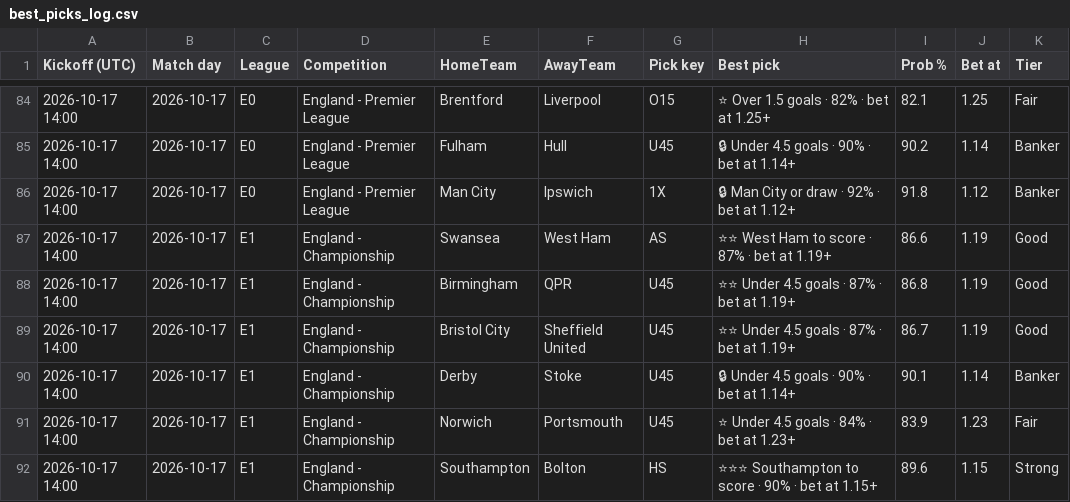
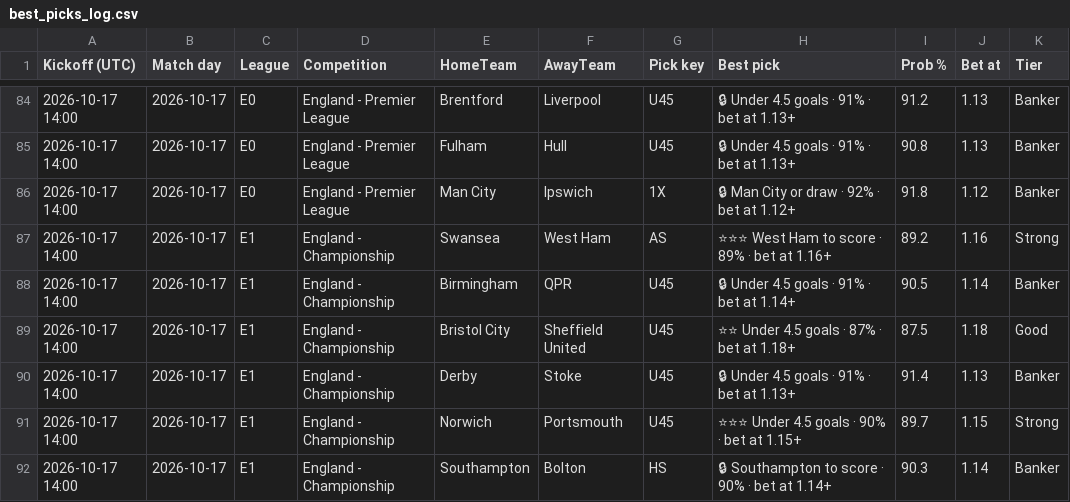
Before and after one commit to tambejasparh/epl-value-dashboard, a CSV file: best_picks_log.csv, drawn as a sheet; only a part is shown, gaps mark what is left out; the diff covers the shown part only.

```diff
--- a/best_picks_log.csv
+++ b/best_picks_log.csv
@@ -84,9 +84,9 @@ Kickoff (UTC),Match day,League,Competition,HomeTeam,AwayTeam,Pick key,Best pick,
-2026-10-17 14:00,2026-10-17,E0,England - Premier League,Brentford,Liverpool,O15,⭐ Over 1.5 goals · 82% · bet at 1.25+,82.1,1.25,Fair
-2026-10-17 14:00,2026-10-17,E0,England - Premier League,Fulham,Hull,U45,🔒 Under 4.5 goals · 90% · bet at 1.14+,90.2,1.14,Banker
+2026-10-17 14:00,2026-10-17,E0,England - Premier League,Brentford,Liverpool,U45,🔒 Under 4.5 goals · 91% · bet at 1.13+,91.2,1.13,Banker
+2026-10-17 14:00,2026-10-17,E0,England - Premier League,Fulham,Hull,U45,🔒 Under 4.5 goals · 91% · bet at 1.13+,90.8,1.13,Banker
 2026-10-17 14:00,2026-10-17,E0,England - Premier League,Man City,Ipswich,1X,🔒 Man City or draw · 92% · bet at 1.12+,91.8,1.12,Banker
-2026-10-17 14:00,2026-10-17,E1,England - Championship,Swansea,West Ham,AS,⭐⭐ West Ham to score · 87% · bet at 1.19+,86.6,1.19,Good
-2026-10-17 14:00,2026-10-17,E1,England - Championship,Birmingham,QPR,U45,⭐⭐ Under 4.5 goals · 87% · bet at 1.19+,86.8,1.19,Good
-2026-10-17 14:00,2026-10-17,E1,England - Championship,Bristol City,Sheffield United,U45,⭐⭐ Under 4.5 goals · 87% · bet at 1.19+,86.7,1.19,Good
-2026-10-17 14:00,2026-10-17,E1,England - Championship,Derby,Stoke,U45,🔒 Under 4.5 goals · 90% · bet at 1.14+,90.1,1.14,Banker
-2026-10-17 14:00,2026-10-17,E1,England - Championship,Norwich,Portsmouth,U45,⭐ Under 4.5 goals · 84% · bet at 1.23+,83.9,1.23,Fair
-2026-10-17 14:00,2026-10-17,E1,England - Championship,Southampton,Bolton,HS,⭐⭐⭐ Southampton to score · 90% · bet at 1.15+,89.6,1.15,Strong
+2026-10-17 14:00,2026-10-17,E1,England - Championship,Swansea,West Ham,AS,⭐⭐⭐ West Ham to score · 89% · bet at 1.16+,89.2,1.16,Strong
+2026-10-17 14:00,2026-10-17,E1,England - Championship,Birmingham,QPR,U45,🔒 Under 4.5 goals · 91% · bet at 1.14+,90.5,1.14,Banker
+2026-10-17 14:00,2026-10-17,E1,England - Championship,Bristol City,Sheffield United,U45,⭐⭐ Under 4.5 goals · 87% · bet at 1.18+,87.5,1.18,Good
+2026-10-17 14:00,2026-10-17,E1,England - Championship,Derby,Stoke,U45,🔒 Under 4.5 goals · 91% · bet at 1.13+,91.4,1.13,Banker
+2026-10-17 14:00,2026-10-17,E1,England - Championship,Norwich,Portsmouth,U45,⭐⭐⭐ Under 4.5 goals · 90% · bet at 1.15+,89.7,1.15,Strong
+2026-10-17 14:00,2026-10-17,E1,England - Championship,Southampton,Bolton,HS,🔒 Southampton to score · 90% · bet at 1.14+,90.3,1.14,Banker
```
Also changed, not shown: 127 edited cells elsewhere in this file, 7 other files.
